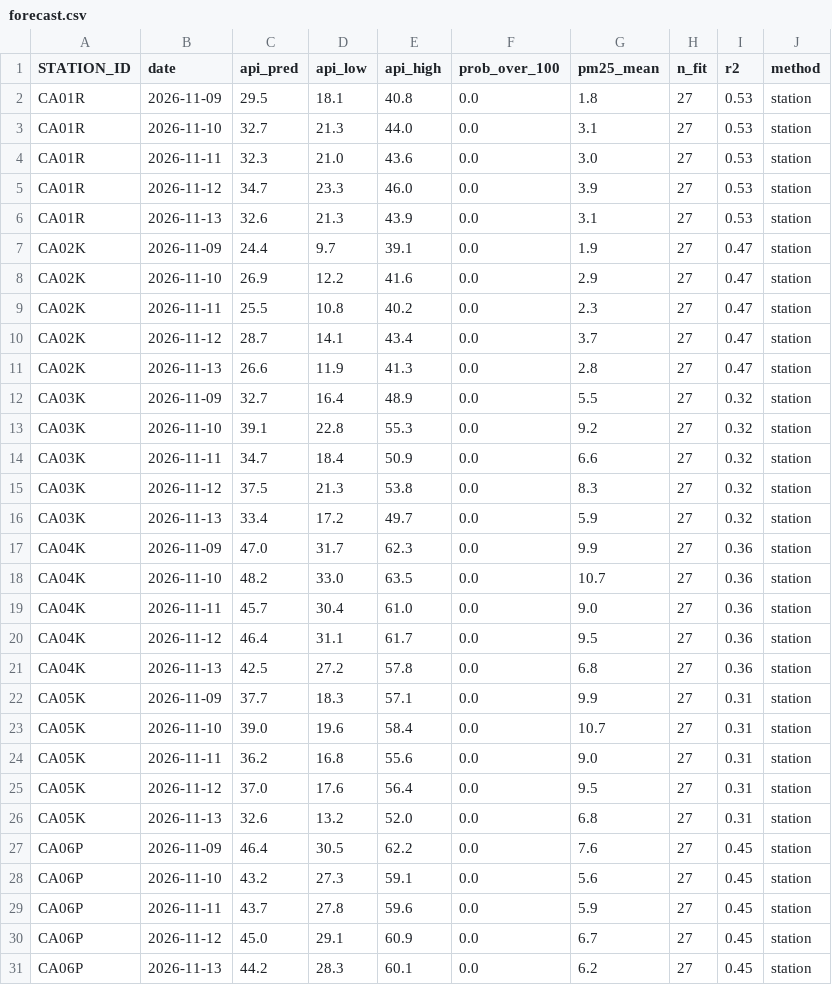
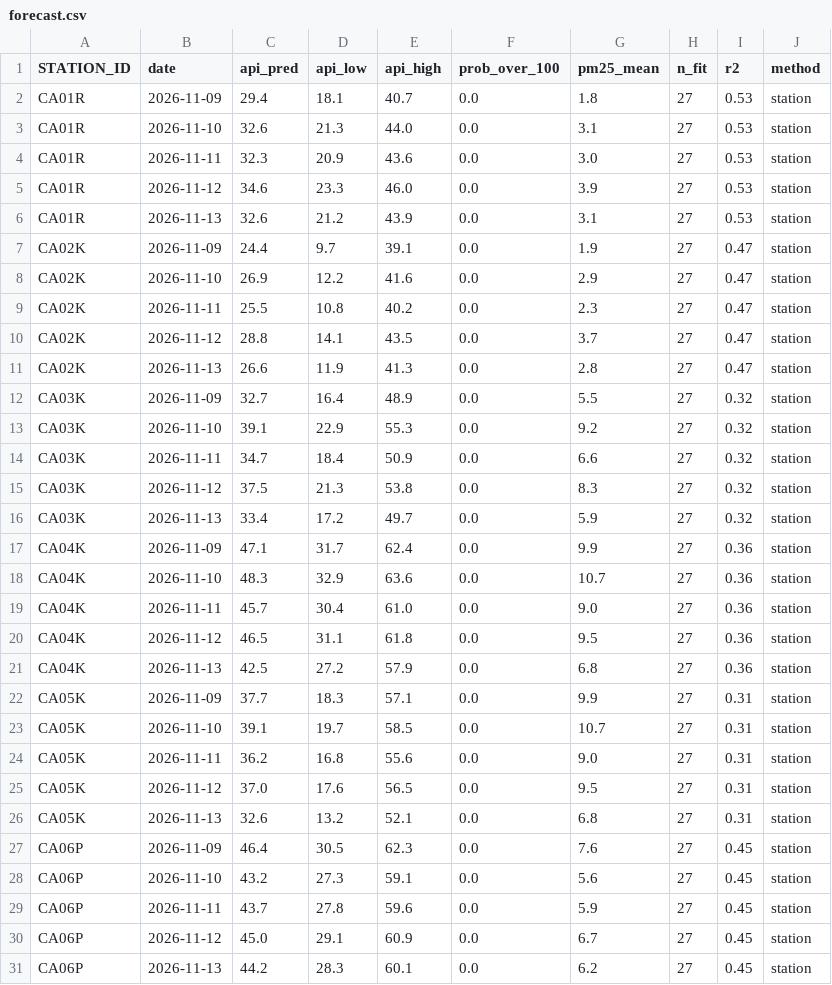
Before and after one commit to herr-hollis/Malaysia-Haze-Monitor, a CSV file: data/forecast.csv, drawn as a sheet; only a part is shown; the diff covers the shown part only.

```diff
--- a/data/forecast.csv
+++ b/data/forecast.csv
@@ -1,7 +1,7 @@
 STATION_ID,date,api_pred,api_low,api_high,prob_over_100,pm25_mean,n_fit,r2,method
-CA01R,2026-11-09,29.5,18.1,40.8,0.0,1.8,27,0.53,station
-CA01R,2026-11-10,32.7,21.3,44.0,0.0,3.1,27,0.53,station
-CA01R,2026-11-11,32.3,21.0,43.6,0.0,3.0,27,0.53,station
-CA01R,2026-11-12,34.7,23.3,46.0,0.0,3.9,27,0.53,station
-CA01R,2026-11-13,32.6,21.3,43.9,0.0,3.1,27,0.53,station
+CA01R,2026-11-09,29.4,18.1,40.7,0.0,1.8,27,0.53,station
+CA01R,2026-11-10,32.6,21.3,44.0,0.0,3.1,27,0.53,station
+CA01R,2026-11-11,32.3,20.9,43.6,0.0,3.0,27,0.53,station
+CA01R,2026-11-12,34.6,23.3,46.0,0.0,3.9,27,0.53,station
+CA01R,2026-11-13,32.6,21.2,43.9,0.0,3.1,27,0.53,station
 CA02K,2026-11-09,24.4,9.7,39.1,0.0,1.9,27,0.47,station
@@ -9,6 +9,6 @@ CA02K,2026-11-10,26.9,12.2,41.6,0.0,2.9,27,0.47,station
 CA02K,2026-11-11,25.5,10.8,40.2,0.0,2.3,27,0.47,station
-CA02K,2026-11-12,28.7,14.1,43.4,0.0,3.7,27,0.47,station
+CA02K,2026-11-12,28.8,14.1,43.5,0.0,3.7,27,0.47,station
 CA02K,2026-11-13,26.6,11.9,41.3,0.0,2.8,27,0.47,station
 CA03K,2026-11-09,32.7,16.4,48.9,0.0,5.5,27,0.32,station
-CA03K,2026-11-10,39.1,22.8,55.3,0.0,9.2,27,0.32,station
+CA03K,2026-11-10,39.1,22.9,55.3,0.0,9.2,27,0.32,station
 CA03K,2026-11-11,34.7,18.4,50.9,0.0,6.6,27,0.32,station
@@ -16,13 +16,13 @@ CA03K,2026-11-12,37.5,21.3,53.8,0.0,8.3,27,0.32,station
 CA03K,2026-11-13,33.4,17.2,49.7,0.0,5.9,27,0.32,station
-CA04K,2026-11-09,47.0,31.7,62.3,0.0,9.9,27,0.36,station
-CA04K,2026-11-10,48.2,33.0,63.5,0.0,10.7,27,0.36,station
+CA04K,2026-11-09,47.1,31.7,62.4,0.0,9.9,27,0.36,station
+CA04K,2026-11-10,48.3,32.9,63.6,0.0,10.7,27,0.36,station
 CA04K,2026-11-11,45.7,30.4,61.0,0.0,9.0,27,0.36,station
-CA04K,2026-11-12,46.4,31.1,61.7,0.0,9.5,27,0.36,station
-CA04K,2026-11-13,42.5,27.2,57.8,0.0,6.8,27,0.36,station
+CA04K,2026-11-12,46.5,31.1,61.8,0.0,9.5,27,0.36,station
+CA04K,2026-11-13,42.5,27.2,57.9,0.0,6.8,27,0.36,station
 CA05K,2026-11-09,37.7,18.3,57.1,0.0,9.9,27,0.31,station
-CA05K,2026-11-10,39.0,19.6,58.4,0.0,10.7,27,0.31,station
+CA05K,2026-11-10,39.1,19.7,58.5,0.0,10.7,27,0.31,station
 CA05K,2026-11-11,36.2,16.8,55.6,0.0,9.0,27,0.31,station
-CA05K,2026-11-12,37.0,17.6,56.4,0.0,9.5,27,0.31,station
-CA05K,2026-11-13,32.6,13.2,52.0,0.0,6.8,27,0.31,station
-CA06P,2026-11-09,46.4,30.5,62.2,0.0,7.6,27,0.45,station
+CA05K,2026-11-12,37.0,17.6,56.5,0.0,9.5,27,0.31,station
+CA05K,2026-11-13,32.6,13.2,52.1,0.0,6.8,27,0.31,station
+CA06P,2026-11-09,46.4,30.5,62.3,0.0,7.6,27,0.45,station
 CA06P,2026-11-10,43.2,27.3,59.1,0.0,5.6,27,0.45,station
```
Also changed, not shown: 109 edited cells elsewhere in this file, 1 other file.
